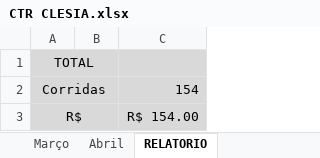
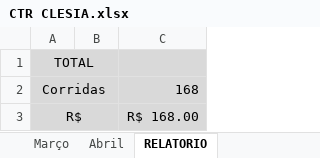
Before and after one commit to DanielGermanosilva/CORRIDAS, an Excel workbook: CTR CLESIA.xlsx, sheet RELATORIO, drawn as a sheet; values as stored, in another font and other column widths than the file's, no borders; the diff names each change by its address in the sheet, - before the commit and + after, or states it on an @@ line.

```diff
--- a/CTR CLESIA.xlsx (sheet RELATORIO)
+++ b/CTR CLESIA.xlsx (sheet RELATORIO)
-C2: 154
+C2: 168
-C3: R$ 154.00
+C3: R$ 168.00
```
Also changed, not shown: sheet Abril.
